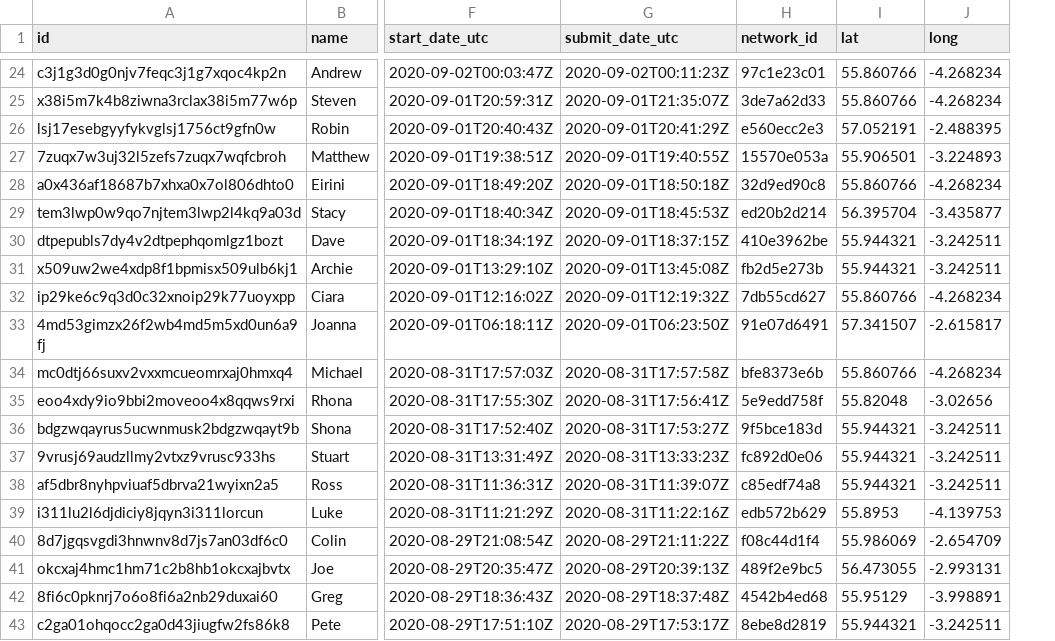
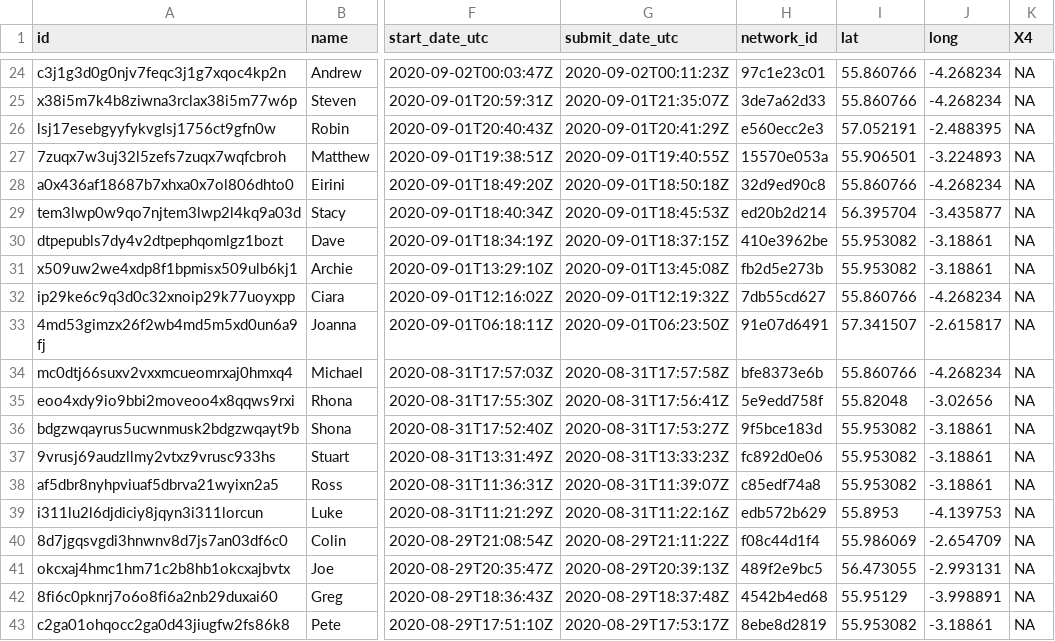
Before and after one commit to rhi-batstone/homebrew2_mr3, a CSV file: clean_data/sta_data.csv, drawn as a sheet; only a part is shown, gaps mark what is left out; the diff covers the shown part only; the diff names each change by its address in the sheet, - before the commit and + after, or states it on an @@ line.

```diff
--- a/clean_data/sta_data.csv
+++ b/clean_data/sta_data.csv
+column K (X4), rows 24-43: all NA
-I30:I31 (lat): 55.944321
+I30:I31 (lat): 55.953082
-J30:J31 (long): -3.242511
+J30:J31 (long): -3.18861
-I36:I38 (lat): 55.944321
+I36:I38 (lat): 55.953082
-J36:J38 (long): -3.242511
+J36:J38 (long): -3.18861
-I43 (lat): 55.944321
+I43 (lat): 55.953082
-J43 (long): -3.242511
+J43 (long): -3.18861
```
Also changed, not shown: 28 edited cells elsewhere in this file, 1 other file.
